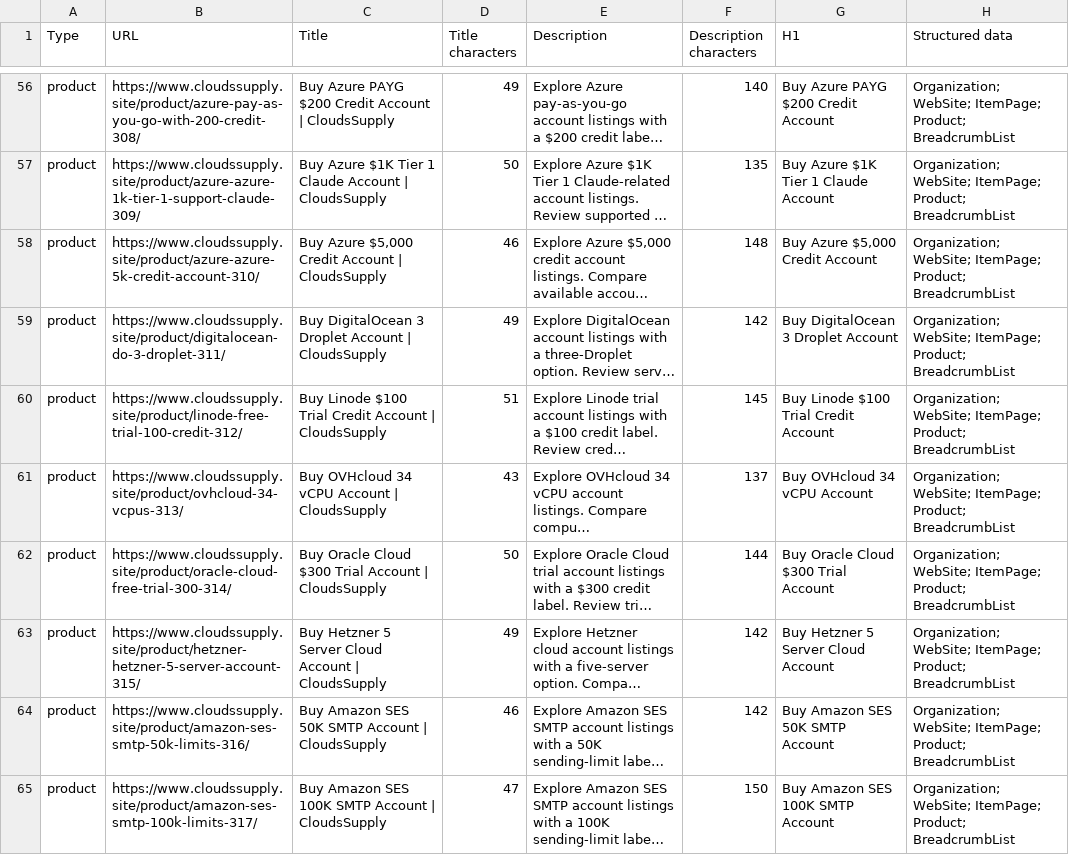
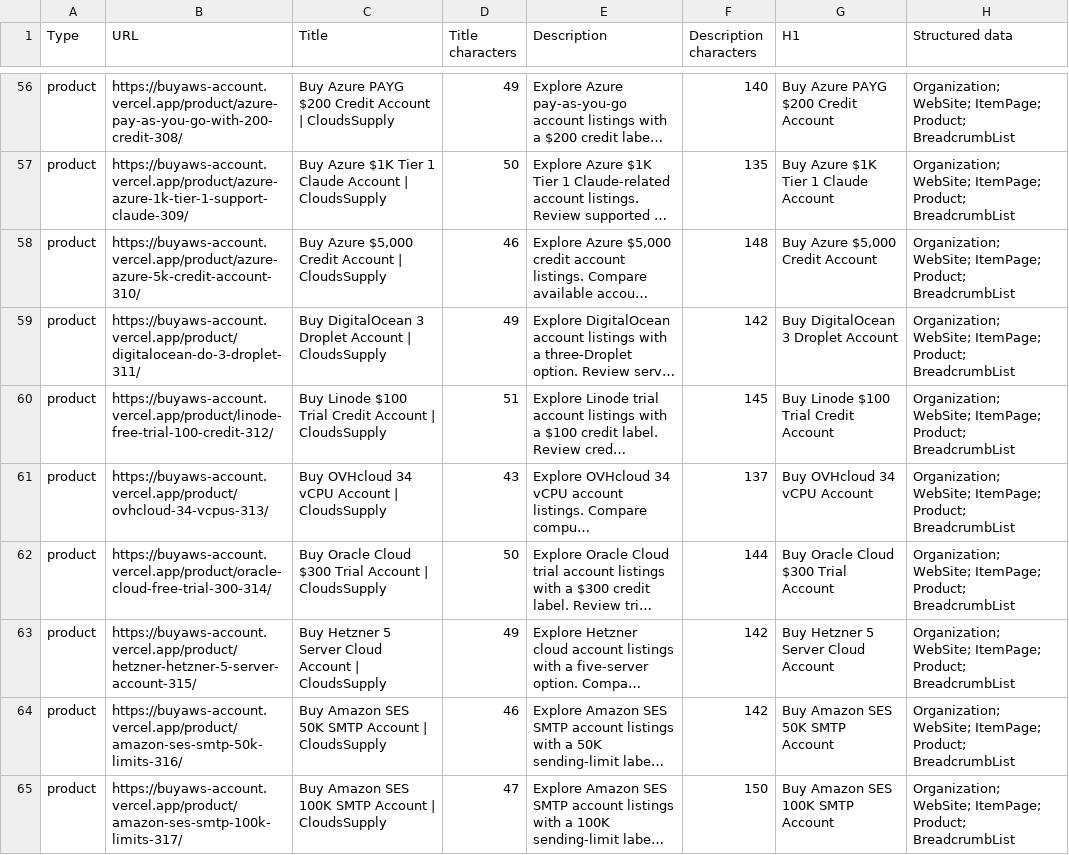
Before and after one commit to moba342/Website-, a CSV file: reports/on-page-seo.csv, drawn as a sheet; only a part is shown, gaps mark what is left out; long unchanged cells end in …; the diff covers the shown part only; the diff names each change by its address in the sheet, - before the commit and + after, or states it on an @@ line.

Commit message:
Use buyaws-account.vercel.app for all public canonical URLs and sitemaps

```diff
--- a/reports/on-page-seo.csv
+++ b/reports/on-page-seo.csv
-B56 (URL): https://www.cloudssupply.site/product/azure-pay-as-you-go-with-200-credit-308/
+B56 (URL): https://buyaws-account.vercel.app/product/azure-pay-as-you-go-with-200-credit-308/
-B57 (URL): https://www.cloudssupply.site/product/azure-azure-1k-tier-1-support-claude-309/
+B57 (URL): https://buyaws-account.vercel.app/product/azure-azure-1k-tier-1-support-claude-309/
-B58 (URL): https://www.cloudssupply.site/product/azure-azure-5k-credit-account-310/
+B58 (URL): https://buyaws-account.vercel.app/product/azure-azure-5k-credit-account-310/
-B59 (URL): https://www.cloudssupply.site/product/digitalocean-do-3-droplet-311/
+B59 (URL): https://buyaws-account.vercel.app/product/digitalocean-do-3-droplet-311/
-B60 (URL): https://www.cloudssupply.site/product/linode-free-trial-100-credit-312/
+B60 (URL): https://buyaws-account.vercel.app/product/linode-free-trial-100-credit-312/
-B61 (URL): https://www.cloudssupply.site/product/ovhcloud-34-vcpus-313/
+B61 (URL): https://buyaws-account.vercel.app/product/ovhcloud-34-vcpus-313/
-B62 (URL): https://www.cloudssupply.site/product/oracle-cloud-free-trial-300-314/
+B62 (URL): https://buyaws-account.vercel.app/product/oracle-cloud-free-trial-300-314/
-B63 (URL): https://www.cloudssupply.site/product/hetzner-hetzner-5-server-account-315/
+B63 (URL): https://buyaws-account.vercel.app/product/hetzner-hetzner-5-server-account-315/
-B64 (URL): https://www.cloudssupply.site/product/amazon-ses-smtp-50k-limits-316/
+B64 (URL): https://buyaws-account.vercel.app/product/amazon-ses-smtp-50k-limits-316/
-B65 (URL): https://www.cloudssupply.site/product/amazon-ses-smtp-100k-limits-317/
+B65 (URL): https://buyaws-account.vercel.app/product/amazon-ses-smtp-100k-limits-317/
```
Also changed, not shown: 64 edited cells elsewhere in this file, reports/product-variant-seo.csv, 9 other files.
